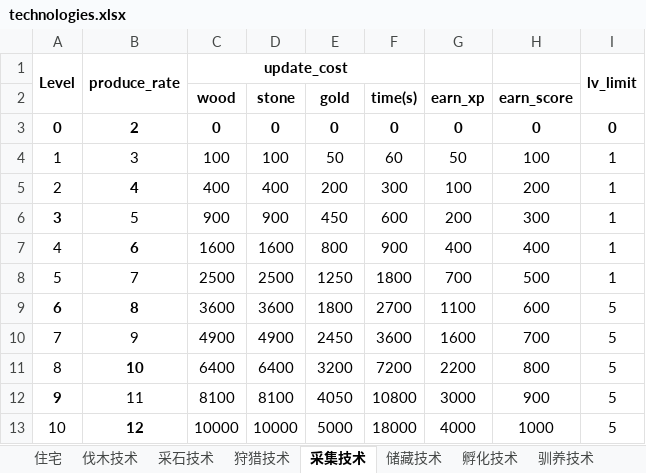
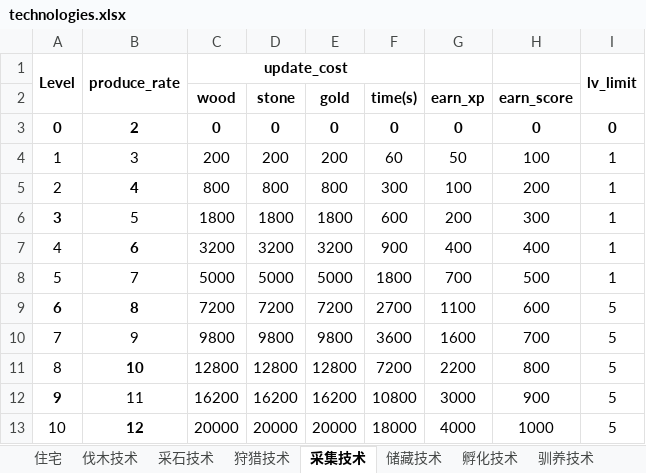
Before and after one commit to gaofeiii/Dino.game-server, an Excel workbook: const/technologies.xlsx, sheet 采集技术, drawn as a sheet; only a part is shown; values as stored, in another font and other column widths than the file's, no borders; the diff covers the shown part only; the diff names each change by its address in the sheet, - before the commit and + after, or states it on an @@ line.

```diff
--- a/const/technologies.xlsx (sheet 采集技术)
+++ b/const/technologies.xlsx (sheet 采集技术)
-C4 (wood): 100
+C4 (wood): 200
-D4 (stone): 100
+D4 (stone): 200
-E4 (gold): 50
+E4 (gold): 200
-C5 (wood): 400
+C5 (wood): 800
-D5 (stone): 400
+D5 (stone): 800
-E5 (gold): 200
+E5 (gold): 800
-C6 (wood): 900
+C6 (wood): 1800
-D6 (stone): 900
+D6 (stone): 1800
-E6 (gold): 450
+E6 (gold): 1800
-C7 (wood): 1600
+C7 (wood): 3200
-D7 (stone): 1600
+D7 (stone): 3200
-E7 (gold): 800
+E7 (gold): 3200
-C8 (wood): 2500
+C8 (wood): 5000
-D8 (stone): 2500
+D8 (stone): 5000
-E8 (gold): 1250
+E8 (gold): 5000
-C9 (wood): 3600
+C9 (wood): 7200
-D9 (stone): 3600
+D9 (stone): 7200
-E9 (gold): 1800
+E9 (gold): 7200
-C10 (wood): 4900
+C10 (wood): 9800
-D10 (stone): 4900
+D10 (stone): 9800
-E10 (gold): 2450
+E10 (gold): 9800
-C11 (wood): 6400
+C11 (wood): 12800
-D11 (stone): 6400
+D11 (stone): 12800
-E11 (gold): 3200
+E11 (gold): 12800
-C12 (wood): 8100
+C12 (wood): 16200
-D12 (stone): 8100
+D12 (stone): 16200
-E12 (gold): 4050
+E12 (gold): 16200
-C13 (wood): 10000
+C13 (wood): 20000
-D13 (stone): 10000
+D13 (stone): 20000
-E13 (gold): 5000
+E13 (gold): 20000
```
Also changed, not shown: 33 edited cells elsewhere in this sheet, sheet 掠夺, sheet 狩猎技术, sheet 仁义, sheet 残暴, sheet 炼金, sheet 智慧, 11 more sheets, formulas that keep their value, const/dinosaurs.xlsx, 6 other files.
